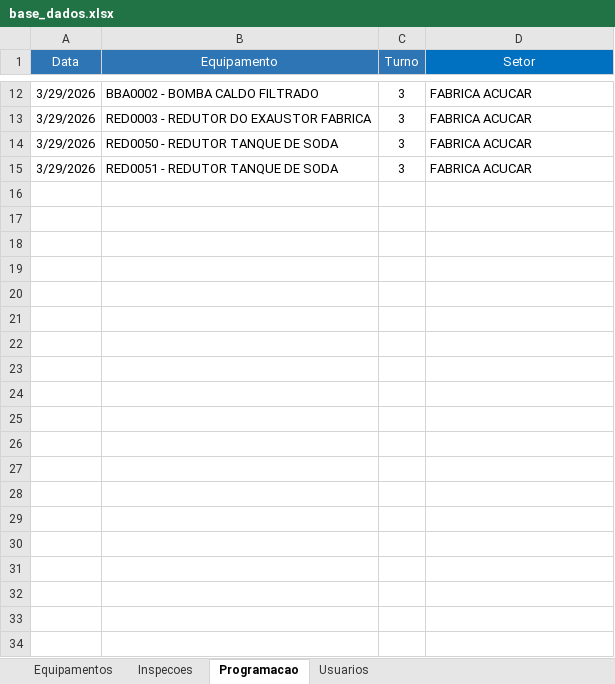
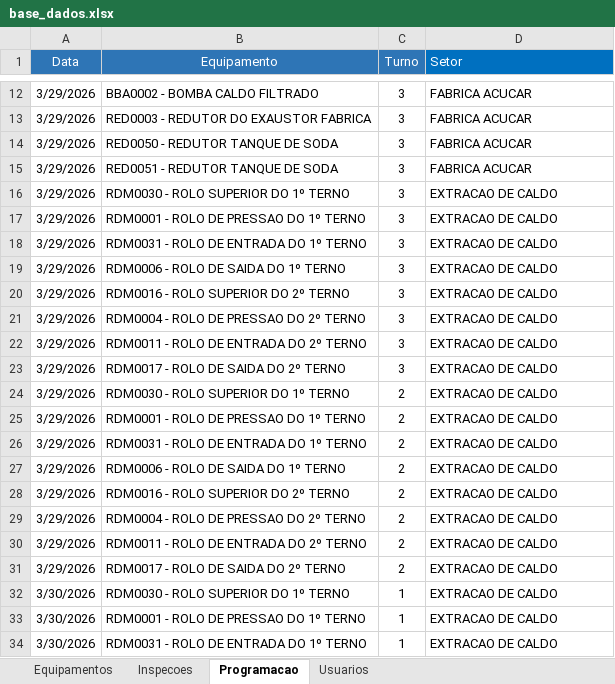
Before and after one commit to maiconcaetano65-crypto/Checklist_PCM-app, an Excel workbook: base_dados.xlsx, sheet Programacao, drawn as a sheet; only a part is shown, gaps mark what is left out; values as stored, in another font and other column widths than the file's, no borders; the diff covers the shown part only; the diff names each change by its address in the sheet, - before the commit and + after, or states it on an @@ line.

```diff
--- a/base_dados.xlsx (sheet Programacao)
+++ b/base_dados.xlsx (sheet Programacao)
-D1 alignment: center
+D1 alignment: left
+row 16: 3/29/2026 | RDM0030 - ROLO SUPERIOR DO 1º TERNO | 3 | EXTRACAO DE CALDO
+row 17: 3/29/2026 | RDM0001 - ROLO DE PRESSAO DO 1º TERNO | 3 | EXTRACAO DE CALDO
+row 18: 3/29/2026 | RDM0031 - ROLO DE ENTRADA DO 1º TERNO | 3 | EXTRACAO DE CALDO
+row 19: 3/29/2026 | RDM0006 - ROLO DE SAIDA DO 1º TERNO | 3 | EXTRACAO DE CALDO
+row 20: 3/29/2026 | RDM0016 - ROLO SUPERIOR DO 2º TERNO | 3 | EXTRACAO DE CALDO
+row 21: 3/29/2026 | RDM0004 - ROLO DE PRESSAO DO 2º TERNO | 3 | EXTRACAO DE CALDO
+row 22: 3/29/2026 | RDM0011 - ROLO DE ENTRADA DO 2º TERNO | 3 | EXTRACAO DE CALDO
+row 23: 3/29/2026 | RDM0017 - ROLO DE SAIDA DO 2º TERNO | 3 | EXTRACAO DE CALDO
+row 24: 3/29/2026 | RDM0030 - ROLO SUPERIOR DO 1º TERNO | 2 | EXTRACAO DE CALDO
+row 25: 3/29/2026 | RDM0001 - ROLO DE PRESSAO DO 1º TERNO | 2 | EXTRACAO DE CALDO
+row 26: 3/29/2026 | RDM0031 - ROLO DE ENTRADA DO 1º TERNO | 2 | EXTRACAO DE CALDO
+row 27: 3/29/2026 | RDM0006 - ROLO DE SAIDA DO 1º TERNO | 2 | EXTRACAO DE CALDO
+row 28: 3/29/2026 | RDM0016 - ROLO SUPERIOR DO 2º TERNO | 2 | EXTRACAO DE CALDO
+row 29: 3/29/2026 | RDM0004 - ROLO DE PRESSAO DO 2º TERNO | 2 | EXTRACAO DE CALDO
+row 30: 3/29/2026 | RDM0011 - ROLO DE ENTRADA DO 2º TERNO | 2 | EXTRACAO DE CALDO
+row 31: 3/29/2026 | RDM0017 - ROLO DE SAIDA DO 2º TERNO | 2 | EXTRACAO DE CALDO
+row 32: 3/30/2026 | RDM0030 - ROLO SUPERIOR DO 1º TERNO | 1 | EXTRACAO DE CALDO
+row 33: 3/30/2026 | RDM0001 - ROLO DE PRESSAO DO 1º TERNO | 1 | EXTRACAO DE CALDO
+row 34: 3/30/2026 | RDM0031 - ROLO DE ENTRADA DO 1º TERNO | 1 | EXTRACAO DE CALDO
```
Also changed, not shown: 114 added rows elsewhere in this sheet, sheet Equipamentos, sheet Inspecoes, sheet Usuarios.
